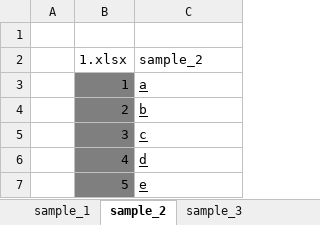
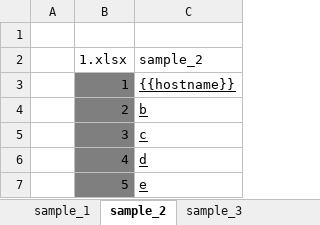
Before and after one commit to tantakotan/PIKUMIN, an Excel workbook: projects/parasheeter/pslsx/1.xlsx, sheet sample_2, drawn as a sheet; values as stored, in another font and other column widths than the file's, no borders; the diff names each change by its address in the sheet, - before the commit and + after, or states it on an @@ line.

Commit message:
Project PYKUMIN v3.0

```diff
--- a/projects/parasheeter/pslsx/1.xlsx (sheet sample_2)
+++ b/projects/parasheeter/pslsx/1.xlsx (sheet sample_2)
-C3 (sample_2): a
+C3 (sample_2): {{hostname}}
```
Also changed, not shown: sheet sample_1, 4 other files.
